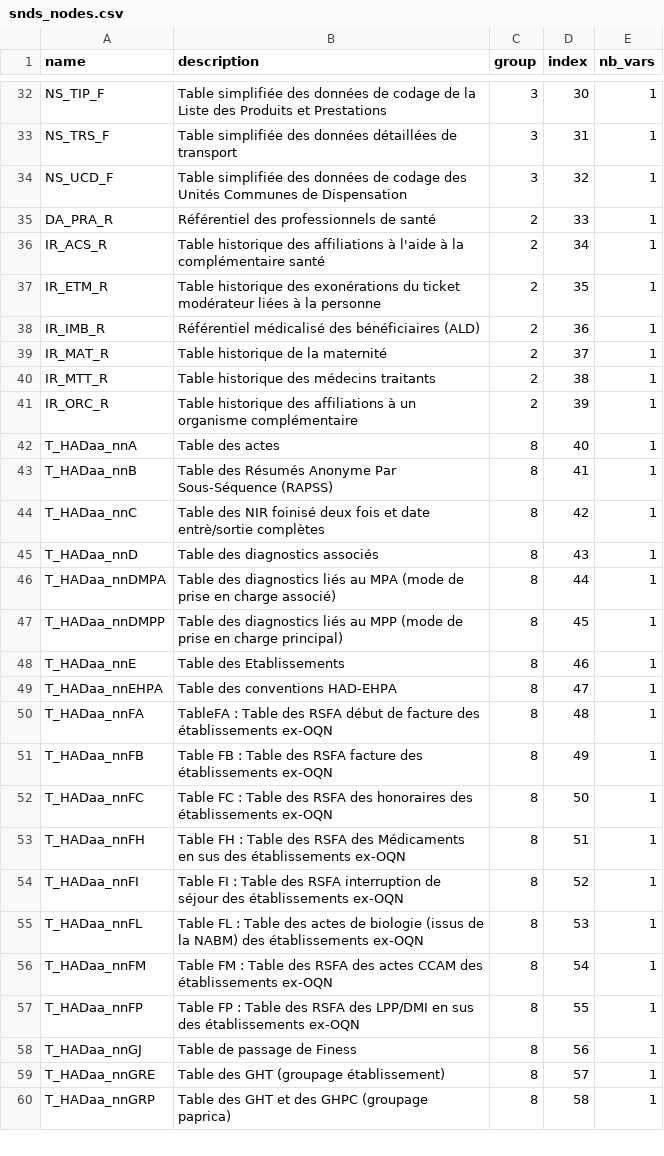
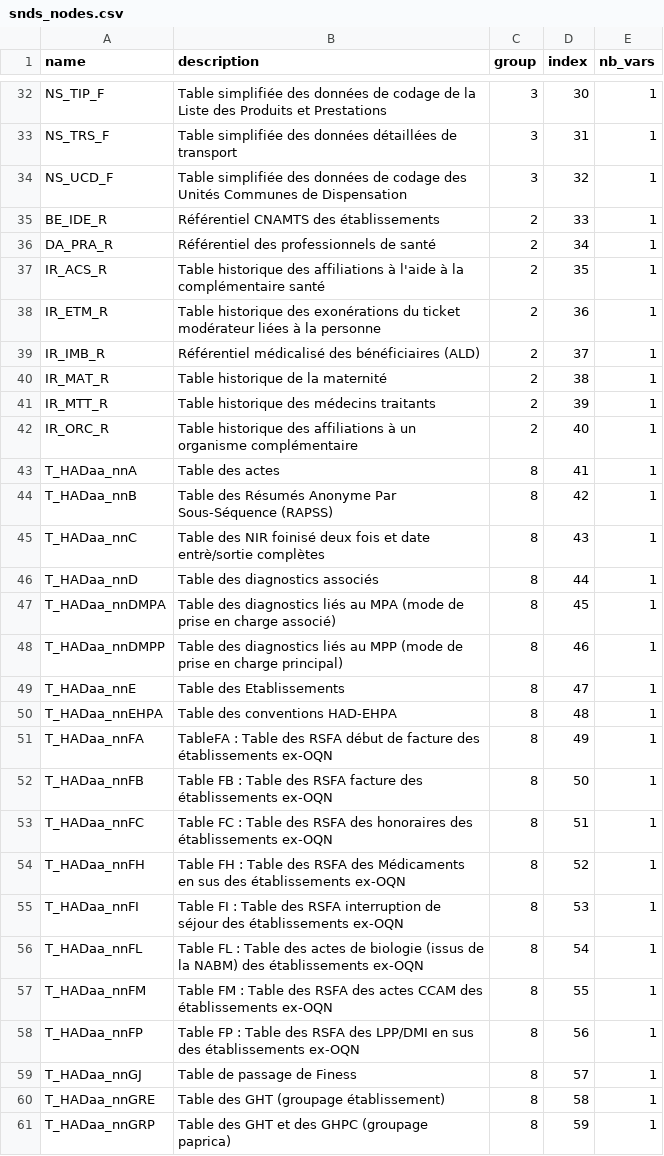
Before and after one commit to indsante/dico-snds, a CSV file: app/app_data/snds_nodes.csv, drawn as a sheet; only a part is shown, gaps mark what is left out; the diff covers the shown part only.

```diff
--- a/app/app_data/snds_nodes.csv
+++ b/app/app_data/snds_nodes.csv
@@ -34,27 +34,28 @@ NS_TRS_F,Table simplifiée des données détaillées de transport,3,31,1
 NS_UCD_F,Table simplifiée des données de codage des Unités Communes de Dispensation,3,32,1
-DA_PRA_R,Référentiel des professionnels de santé,2,33,1
-IR_ACS_R,Table historique des affiliations à l'aide à la complémentaire santé,2,34,1
-IR_ETM_R,Table historique des exonérations du ticket modérateur liées à la personne,2,35,1
-IR_IMB_R,Référentiel médicalisé des bénéficiaires (ALD),2,36,1
-IR_MAT_R,Table historique de la maternité,2,37,1
-IR_MTT_R,Table historique des médecins traitants,2,38,1
-IR_ORC_R,Table historique des affiliations à un organisme complémentaire,2,39,1
-T_HADaa_nnA,Table des actes,8,40,1
-T_HADaa_nnB,Table des Résumés Anonyme Par Sous-Séquence (RAPSS),8,41,1
-T_HADaa_nnC,Table des NIR foinisé deux fois et date entrè/sortie complètes,8,42,1
-T_HADaa_nnD,Table des diagnostics associés,8,43,1
-T_HADaa_nnDMPA,Table des diagnostics liés au MPA (mode de prise en charge associé),8,44,1
-T_HADaa_nnDMPP,Table des diagnostics liés au MPP (mode de prise en charge principal),8,45,1
-T_HADaa_nnE,Table des Etablissements,8,46,1
-T_HADaa_nnEHPA,Table des conventions HAD-EHPA,8,47,1
-T_HADaa_nnFA,TableFA : Table des RSFA début de facture des établissements ex-OQN,8,48,1
-T_HADaa_nnFB,Table FB : Table des RSFA facture des établissements ex-OQN,8,49,1
-T_HADaa_nnFC,Table FC : Table des RSFA des honoraires des établissements ex-OQN,8,50,1
-T_HADaa_nnFH,Table FH : Table des RSFA des Médicaments en sus des établissements ex-OQN,8,51,1
-T_HADaa_nnFI,Table FI : Table des RSFA interruption de séjour des établissements ex-OQN,8,52,1
-T_HADaa_nnFL,Table FL : Table des actes de biologie (issus de la NABM) des établissements ex-OQN,8,53,1
-T_HADaa_nnFM,Table FM : Table des RSFA des actes CCAM des établissements ex-OQN,8,54,1
-T_HADaa_nnFP,Table FP : Table des RSFA des LPP/DMI en sus des établissements ex-OQN,8,55,1
-T_HADaa_nnGJ,Table de passage de Finess,8,56,1
-T_HADaa_nnGRE,Table des GHT (groupage établissement),8,57,1
-T_HADaa_nnGRP,Table des GHT et des GHPC (groupage paprica),8,58,1
+BE_IDE_R,Référentiel CNAMTS des établissements,2,33,1
+DA_PRA_R,Référentiel des professionnels de santé,2,34,1
+IR_ACS_R,Table historique des affiliations à l'aide à la complémentaire santé,2,35,1
+IR_ETM_R,Table historique des exonérations du ticket modérateur liées à la personne,2,36,1
+IR_IMB_R,Référentiel médicalisé des bénéficiaires (ALD),2,37,1
+IR_MAT_R,Table historique de la maternité,2,38,1
+IR_MTT_R,Table historique des médecins traitants,2,39,1
+IR_ORC_R,Table historique des affiliations à un organisme complémentaire,2,40,1
+T_HADaa_nnA,Table des actes,8,41,1
+T_HADaa_nnB,Table des Résumés Anonyme Par Sous-Séquence (RAPSS),8,42,1
+T_HADaa_nnC,Table des NIR foinisé deux fois et date entrè/sortie complètes,8,43,1
+T_HADaa_nnD,Table des diagnostics associés,8,44,1
+T_HADaa_nnDMPA,Table des diagnostics liés au MPA (mode de prise en charge associé),8,45,1
+T_HADaa_nnDMPP,Table des diagnostics liés au MPP (mode de prise en charge principal),8,46,1
+T_HADaa_nnE,Table des Etablissements,8,47,1
+T_HADaa_nnEHPA,Table des conventions HAD-EHPA,8,48,1
+T_HADaa_nnFA,TableFA : Table des RSFA début de facture des établissements ex-OQN,8,49,1
+T_HADaa_nnFB,Table FB : Table des RSFA facture des établissements ex-OQN,8,50,1
+T_HADaa_nnFC,Table FC : Table des RSFA des honoraires des établissements ex-OQN,8,51,1
+T_HADaa_nnFH,Table FH : Table des RSFA des Médicaments en sus des établissements ex-OQN,8,52,1
+T_HADaa_nnFI,Table FI : Table des RSFA interruption de séjour des établissements ex-OQN,8,53,1
+T_HADaa_nnFL,Table FL : Table des actes de biologie (issus de la NABM) des établissements ex-OQN,8,54,1
+T_HADaa_nnFM,Table FM : Table des RSFA des actes CCAM des établissements ex-OQN,8,55,1
+T_HADaa_nnFP,Table FP : Table des RSFA des LPP/DMI en sus des établissements ex-OQN,8,56,1
+T_HADaa_nnGJ,Table de passage de Finess,8,57,1
+T_HADaa_nnGRE,Table des GHT (groupage établissement),8,58,1
+T_HADaa_nnGRP,Table des GHT et des GHPC (groupage paprica),8,59,1
```
Also changed, not shown: 111 edited cells elsewhere in this file, app/app_data/snds_links.csv, app/app_data/snds_tables.csv, 1 other file.
